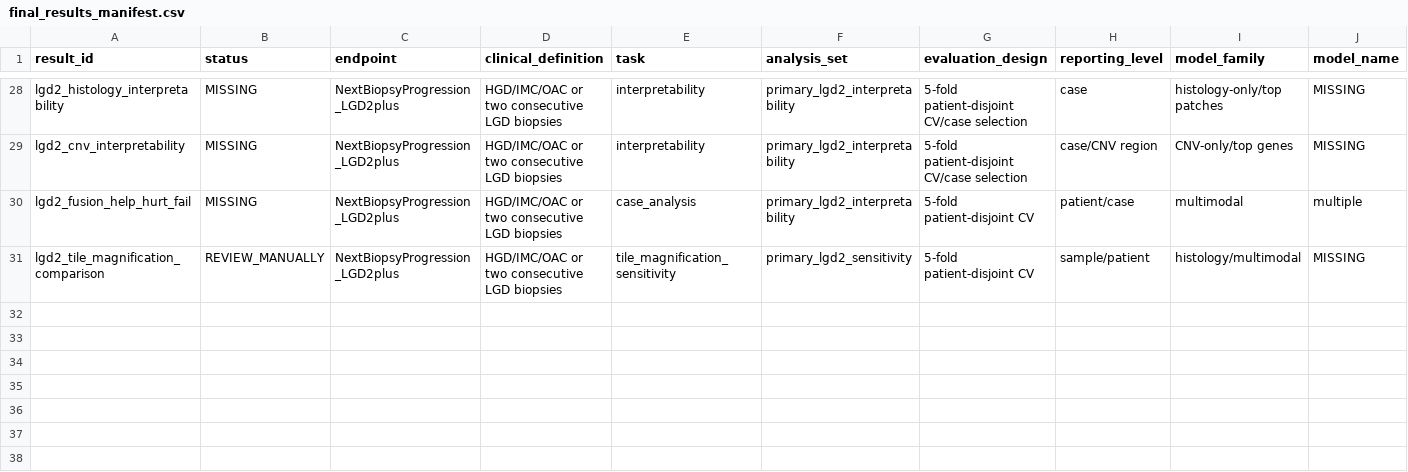
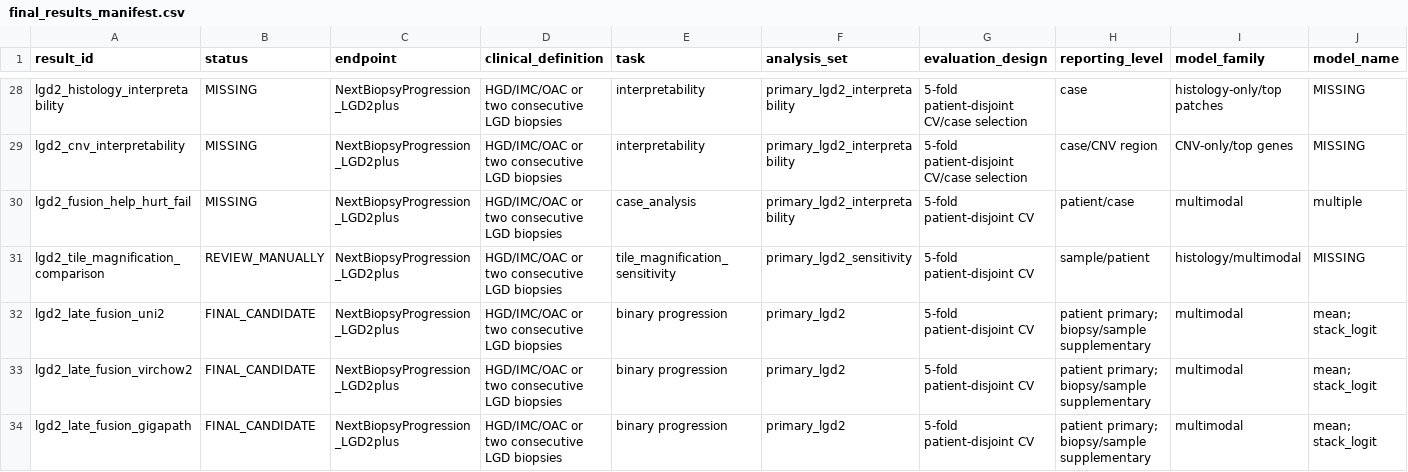
Before and after one commit to rzuberi/multimodal-barretts-progression, a CSV file: docs/final_results_manifest.csv, drawn as a sheet; only a part is shown, gaps mark what is left out; rows hold the shown columns only; the diff names each change by its address in the sheet, - before the commit and + after, or states it on an @@ line.

```diff
--- a/docs/final_results_manifest.csv
+++ b/docs/final_results_manifest.csv
+row 32: lgd2_late_fusion_uni2 | FINAL_CANDIDATE | NextBiopsyProgression_LGD2plus | HGD/IMC/OAC or two consecutive LGD biopsies | binary progression | primary_lgd2 | 5-fold patient-disjoint CV | patient primary; biopsy/sample supplementary | multimodal | mean; stack_logit
+row 33: lgd2_late_fusion_virchow2 | FINAL_CANDIDATE | NextBiopsyProgression_LGD2plus | HGD/IMC/OAC or two consecutive LGD biopsies | binary progression | primary_lgd2 | 5-fold patient-disjoint CV | patient primary; biopsy/sample supplementary | multimodal | mean; stack_logit
+row 34: lgd2_late_fusion_gigapath | FINAL_CANDIDATE | NextBiopsyProgression_LGD2plus | HGD/IMC/OAC or two consecutive LGD biopsies | binary progression | primary_lgd2 | 5-fold patient-disjoint CV | patient primary; biopsy/sample supplementary | multimodal | mean; stack_logit
```
Also changed, not shown: reports/thesis_ch1/lgd2_early_prediction_model_comparison.csv, reports/thesis_ch1/lgd2_main_model_comparison.csv, 21 other files.
